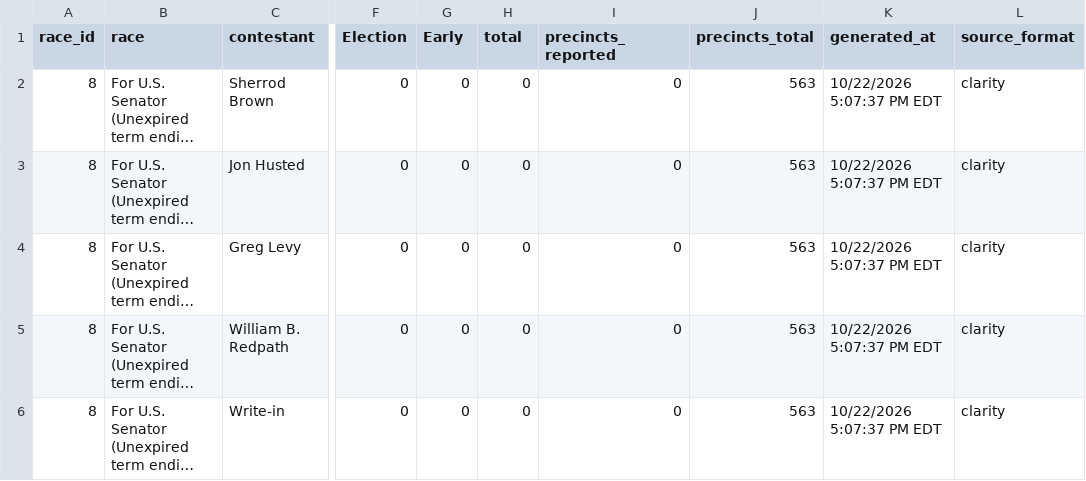
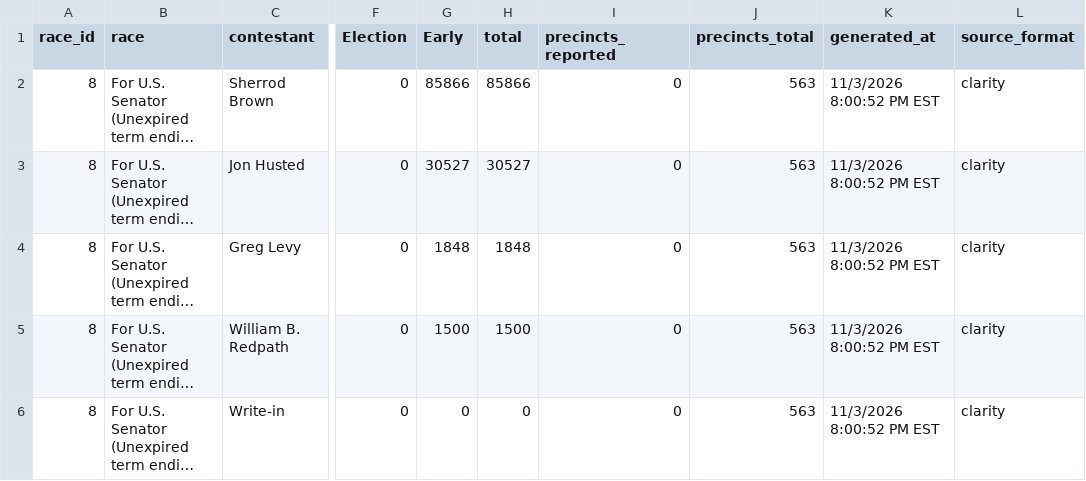
Before and after one commit to dscarvalone/scrapers2026, a CSV file: counties/hamilton/data/summary_wide.csv, drawn as a sheet; only a part is shown, gaps mark what is left out; long unchanged cells end in …; the diff names each change by its address in the sheet, - before the commit and + after, or states it on an @@ line.

```diff
--- a/counties/hamilton/data/summary_wide.csv
+++ b/counties/hamilton/data/summary_wide.csv
-G2 (Early): 0
+G2 (Early): 85866
-H2 (total): 0
+H2 (total): 85866
-K2:K6 (generated_at): 10/22/2026 5:07:37 PM EDT
+K2:K6 (generated_at): 11/3/2026 8:00:52 PM EST
-G3 (Early): 0
+G3 (Early): 30527
-H3 (total): 0
+H3 (total): 30527
-G4 (Early): 0
+G4 (Early): 1848
-H4 (total): 0
+H4 (total): 1848
-G5 (Early): 0
+G5 (Early): 1500
-H5 (total): 0
+H5 (total): 1500
```
Also changed, not shown: counties/miami/data/summary_wide.csv, results/senate_by_timing.csv, 2 other files.
